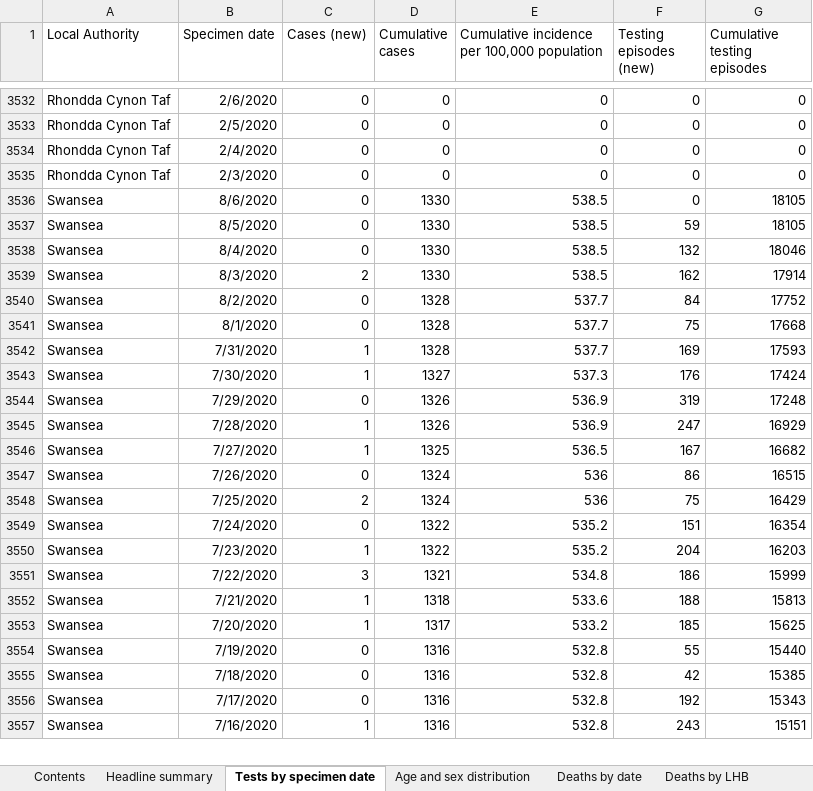
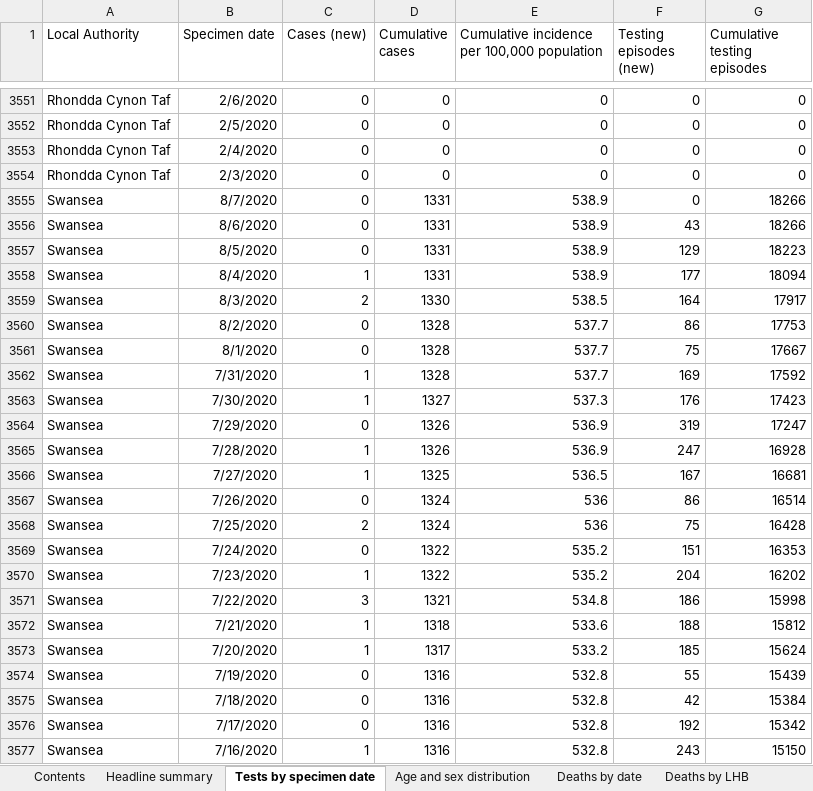
Before and after one commit to tomwhite/covid-19-uk-data, an Excel workbook: data/raw/phw/Rapid COVID-19 surveillance data.xlsx, sheet Tests by specimen date, drawn as a sheet; only a part is shown, gaps mark what is left out; values as stored, in another font and other column widths than the file's, no borders; removed rows and columns are numbered as before the commit, all else as after; the diff covers the shown part only; the diff names each change by its address in the sheet, - before the commit and + after, or states it on an @@ line.

```diff
--- a/data/raw/phw/Rapid COVID-19 surveillance data.xlsx (sheet Tests by specimen date)
+++ b/data/raw/phw/Rapid COVID-19 surveillance data.xlsx (sheet Tests by specimen date)
-B3555 (Specimen date): 8/6/2020
+B3555 (Specimen date): 8/7/2020
-D3555 (Cumulative cases): 1330
+D3555 (Cumulative cases): 1331
-E3555: 538.5
+E3555: 538.9
-G3555 (Cumulative testing episodes): 18105
+G3555 (Cumulative testing episodes): 18266
+row 3556: Swansea | 8/6/2020 | 0 | 1331 | 538.9 | 43 | 18266
-D3557 (Cumulative cases): 1330
+D3557 (Cumulative cases): 1331
-E3557: 538.5
+E3557: 538.9
-F3557 (Testing episodes (new)): 59
+F3557 (Testing episodes (new)): 129
-G3557 (Cumulative testing episodes): 18105
+G3557 (Cumulative testing episodes): 18223
-row 3538: Swansea | 8/4/2020 | 0 | 1330 | 538.5 | 132 | 18046
+row 3558: Swansea | 8/4/2020 | 1 | 1331 | 538.9 | 177 | 18094
-F3559 (Testing episodes (new)): 162
+F3559 (Testing episodes (new)): 164
-G3559 (Cumulative testing episodes): 17914
+G3559 (Cumulative testing episodes): 17917
-F3560 (Testing episodes (new)): 84
+F3560 (Testing episodes (new)): 86
-G3560 (Cumulative testing episodes): 17752
+G3560 (Cumulative testing episodes): 17753
-G3561 (Cumulative testing episodes): 17668
+G3561 (Cumulative testing episodes): 17667
-G3562 (Cumulative testing episodes): 17593
+G3562 (Cumulative testing episodes): 17592
-G3563 (Cumulative testing episodes): 17424
+G3563 (Cumulative testing episodes): 17423
-G3564 (Cumulative testing episodes): 17248
+G3564 (Cumulative testing episodes): 17247
-G3565 (Cumulative testing episodes): 16929
+G3565 (Cumulative testing episodes): 16928
-G3566 (Cumulative testing episodes): 16682
+G3566 (Cumulative testing episodes): 16681
-G3567 (Cumulative testing episodes): 16515
+G3567 (Cumulative testing episodes): 16514
-G3568 (Cumulative testing episodes): 16429
+G3568 (Cumulative testing episodes): 16428
-G3569 (Cumulative testing episodes): 16354
+G3569 (Cumulative testing episodes): 16353
-G3570 (Cumulative testing episodes): 16203
+G3570 (Cumulative testing episodes): 16202
-G3571 (Cumulative testing episodes): 15999
+G3571 (Cumulative testing episodes): 15998
-G3572 (Cumulative testing episodes): 15813
+G3572 (Cumulative testing episodes): 15812
-G3573 (Cumulative testing episodes): 15625
+G3573 (Cumulative testing episodes): 15624
-G3574 (Cumulative testing episodes): 15440
+G3574 (Cumulative testing episodes): 15439
-G3575 (Cumulative testing episodes): 15385
+G3575 (Cumulative testing episodes): 15384
-G3576 (Cumulative testing episodes): 15343
+G3576 (Cumulative testing episodes): 15342
-G3577 (Cumulative testing episodes): 15151
+G3577 (Cumulative testing episodes): 15150
```
Also changed, not shown: 29 added rows, 6 removed rows and 353 edited cells elsewhere in this sheet, sheet Total tests authorised, sheet Age and sex distribution, sheet Headline summary, sheet Deaths by date, sheet Deaths by LHB, sheet Contents, 7 other files.
